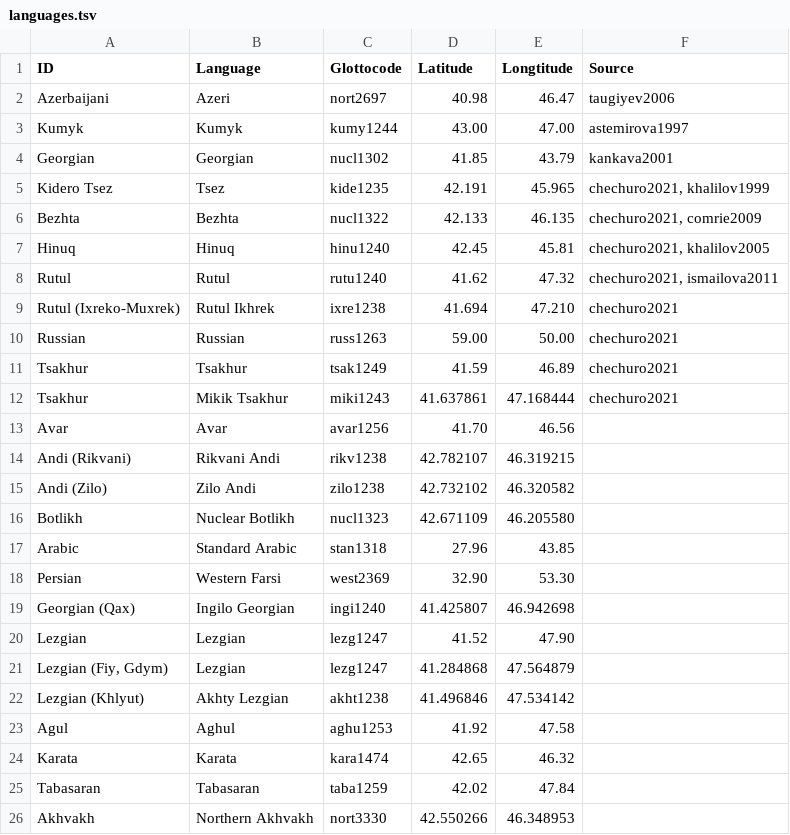
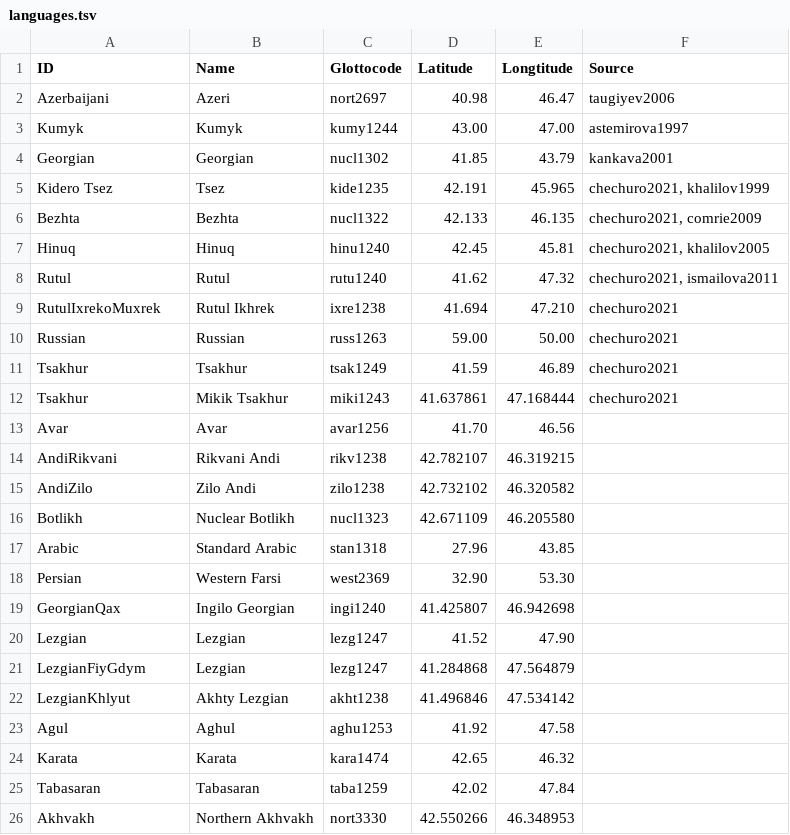
Before and after one commit to lexibank/chechuroborrowing, a TSV file: etc/languages.tsv, drawn as a sheet; only a part is shown.

Commit message:
correct concepts and languages

```diff
--- a/etc/languages.tsv
+++ b/etc/languages.tsv
@@ -1,2 +1,2 @@
-ID	Language	Glottocode	Latitude	Longtitude	Source
+ID	Name	Glottocode	Latitude	Longtitude	Source
 Azerbaijani	Azeri	nort2697	40.98	46.47	taugiyev2006
@@ -8,3 +8,3 @@ Hinuq	Hinuq	hinu1240	42.45	45.81	chechuro2021, khalilov2005
 Rutul	Rutul	rutu1240	41.62	47.32	chechuro2021, ismailova2011
-Rutul (Ixreko-Muxrek)	Rutul Ikhrek	ixre1238	41.694	47.210	chechuro2021
+RutulIxrekoMuxrek	Rutul Ikhrek	ixre1238	41.694	47.210	chechuro2021
 Russian	Russian	russ1263	59.00	50.00	chechuro2021
@@ -13,4 +13,4 @@ Tsakhur	Mikik Tsakhur	miki1243	41.637861	47.168444	chechuro2021
 Avar	Avar	avar1256	41.70	46.56	
-Andi (Rikvani)	Rikvani Andi	rikv1238	42.782107	46.319215	
-Andi (Zilo)	Zilo Andi	zilo1238	42.732102	46.320582	
+AndiRikvani	Rikvani Andi	rikv1238	42.782107	46.319215	
+AndiZilo	Zilo Andi	zilo1238	42.732102	46.320582	
 Botlikh	Nuclear Botlikh	nucl1323	42.671109	46.205580	
@@ -18,6 +18,6 @@ Arabic	Standard Arabic	stan1318	27.96	43.85
 Persian	Western Farsi	west2369	32.90	53.30	
-Georgian (Qax)	Ingilo Georgian	ingi1240	41.425807	46.942698	
+GeorgianQax	Ingilo Georgian	ingi1240	41.425807	46.942698	
 Lezgian	Lezgian	lezg1247	41.52	47.90	
-Lezgian (Fiy, Gdym)	Lezgian	lezg1247	41.284868	47.564879	
-Lezgian (Khlyut)	Akhty Lezgian	akht1238	41.496846	47.534142	
+LezgianFiyGdym	Lezgian	lezg1247	41.284868	47.564879	
+LezgianKhlyut	Akhty Lezgian	akht1238	41.496846	47.534142	
 Agul	Aghul	aghu1253	41.92	47.58	
```
Also changed, not shown: etc/concepts.tsv.
